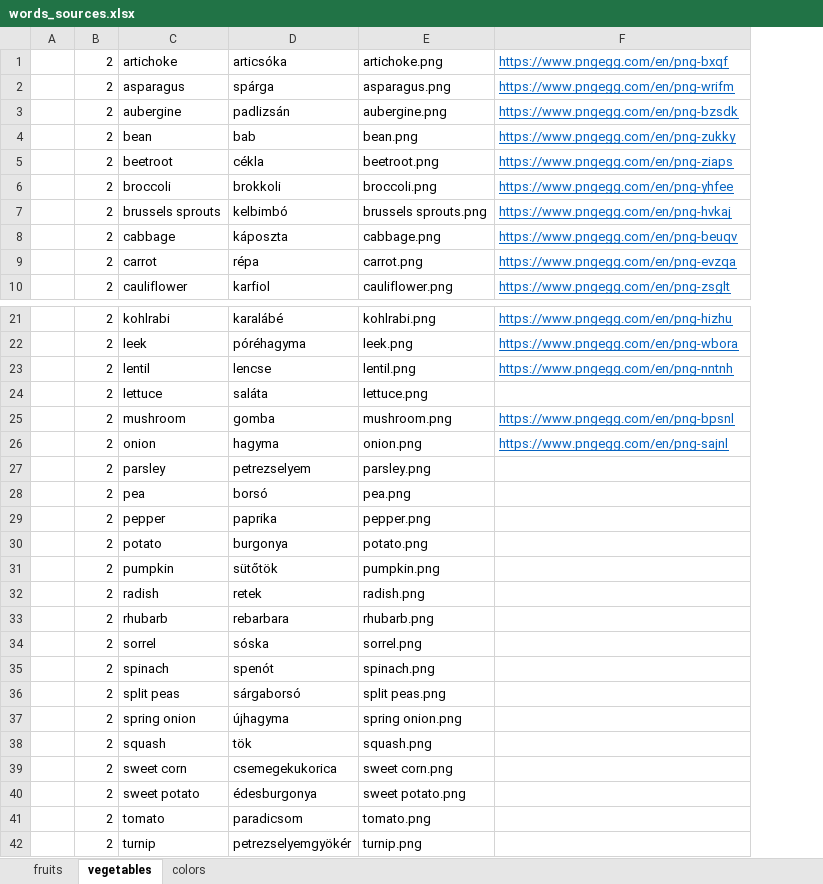
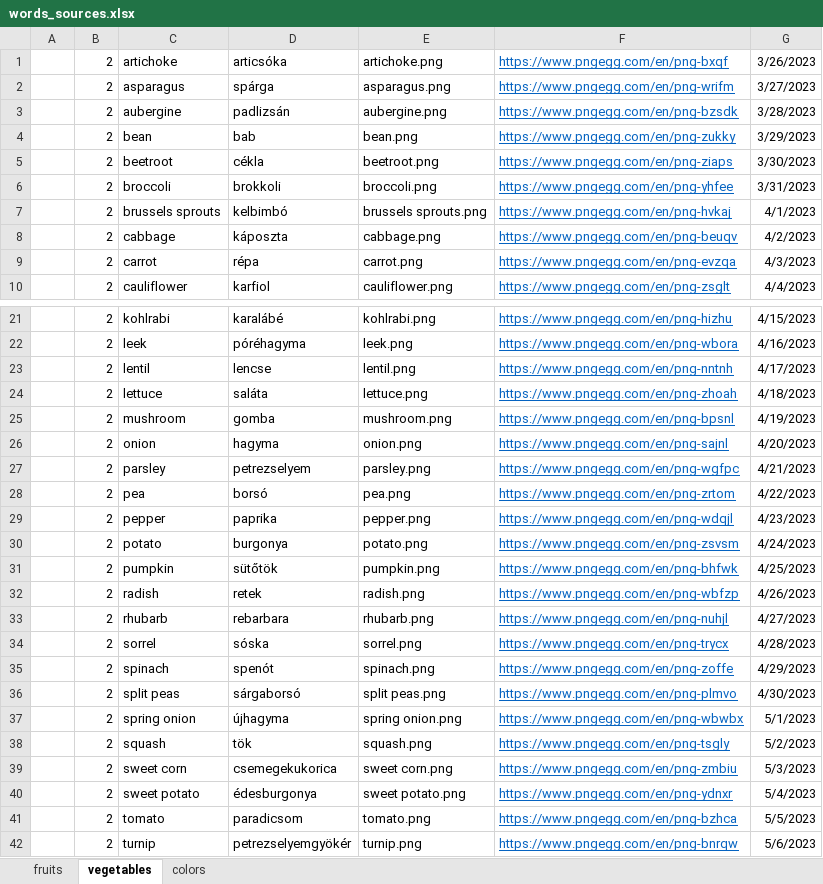
Before and after one commit to martakrisztian97/Englian, an Excel workbook: words_sources.xlsx, sheet vegetables, drawn as a sheet; only a part is shown, gaps mark what is left out; values as stored, in another font and other column widths than the file's, no borders; the diff names each change by its address in the sheet, - before the commit and + after, or states it on an @@ line.

```diff
--- a/words_sources.xlsx (sheet vegetables)
+++ b/words_sources.xlsx (sheet vegetables)
+column G, rows 1-10: 3/26/2023 | 3/27/2023 | 3/28/2023 | 3/29/2023 | 3/30/2023 | 3/31/2023 | 4/1/2023 | 4/2/2023 | 4/3/2023 | 4/4/2023; rows 21-42: 4/15/2023 | 4/16/2023 | 4/17/2023 | 4/18/2023 | 4/19/2023 | 4/20/2023 | 4/21/2023 | 4/22/2023 | 4/23/2023 | 4/24/2023 | 4/25/2023 | 4/26/2023 | 4/27/2023 | 4/28/2023 | 4/29/2023 | 4/30/2023 | 5/1/2023 | 5/2/2023 | 5/3/2023 | 5/4/2023 | 5/5/2023 | 5/6/2023
-F24: (empty)
+F24: https://www.pngegg.com/en/png-zhoah
-F27: (empty)
+F27: https://www.pngegg.com/en/png-wgfpc
-F28: (empty)
+F28: https://www.pngegg.com/en/png-zrtom
-F29: (empty)
+F29: https://www.pngegg.com/en/png-wdqjl
-F30: (empty)
+F30: https://www.pngegg.com/en/png-zsvsm
-F31: (empty)
+F31: https://www.pngegg.com/en/png-bhfwk
-F32: (empty)
+F32: https://www.pngegg.com/en/png-wbfzp
-F33: (empty)
+F33: https://www.pngegg.com/en/png-nuhjl
-F34: (empty)
+F34: https://www.pngegg.com/en/png-trycx
-F35: (empty)
+F35: https://www.pngegg.com/en/png-zoffe
-F36: (empty)
+F36: https://www.pngegg.com/en/png-plmvo
-F37: (empty)
+F37: https://www.pngegg.com/en/png-wbwbx
-F38: (empty)
+F38: https://www.pngegg.com/en/png-tsgly
-F39: (empty)
+F39: https://www.pngegg.com/en/png-zmbiu
-F40: (empty)
+F40: https://www.pngegg.com/en/png-ydnxr
-F41: (empty)
+F41: https://www.pngegg.com/en/png-bzhca
-F42: (empty)
+F42: https://www.pngegg.com/en/png-bnrqw
```
Also changed, not shown: 42 other files.
